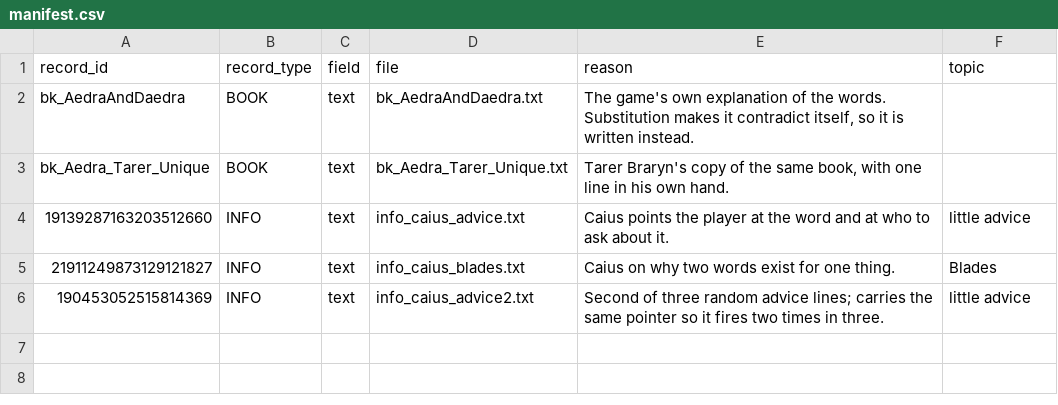
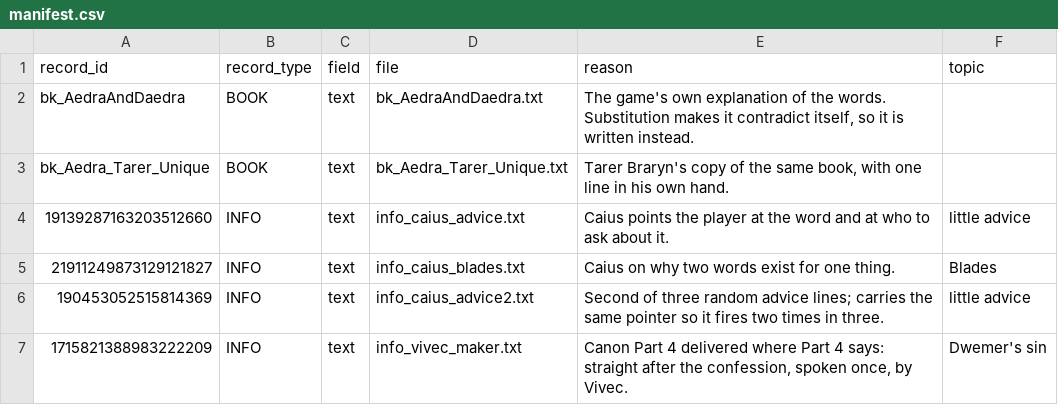
Before and after one commit to FaigBagirov/Morrowind-reborn, a CSV file: tools/handwritten/manifest.csv, drawn as a sheet; the diff names each change by its address in the sheet, - before the commit and + after, or states it on an @@ line.

```diff
--- a/tools/handwritten/manifest.csv
+++ b/tools/handwritten/manifest.csv
+row 7: 1715821388983222209 | INFO | text | info_vivec_maker.txt | Canon Part 4 delivered where Part 4 says: straight after the confession, spoken once, by Vivec. | Dwemer's sin
```
Also changed, not shown: tools/reports/transform-diff.csv, tools/rules/frozen-records.csv, 3 other files.
